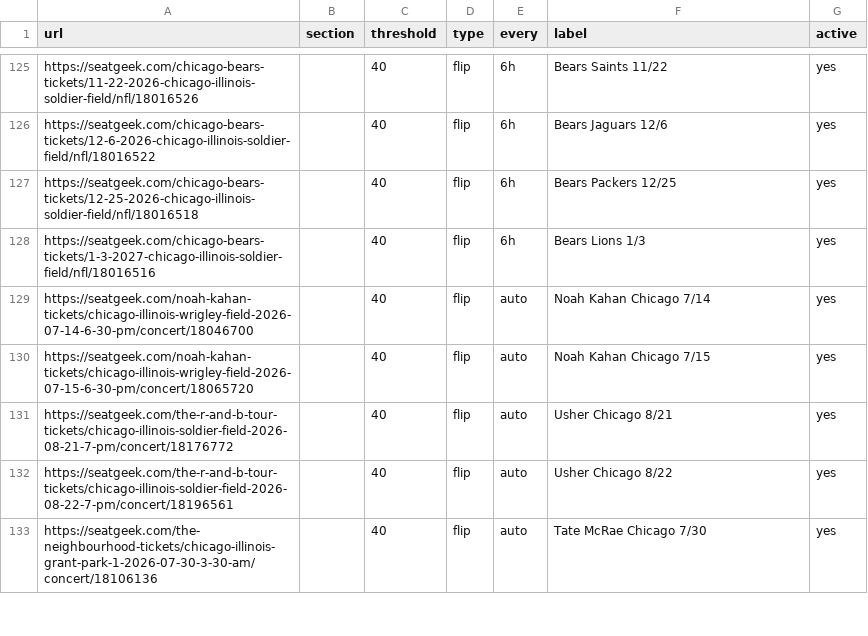
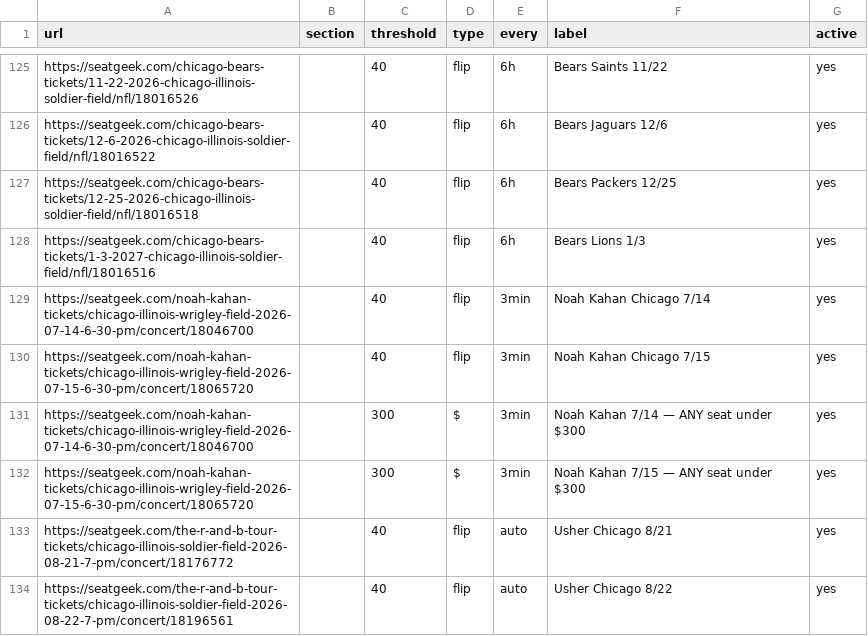
Before and after one commit to zfinkel1/Seatgeek-alerts, a CSV file: watchlist.csv, drawn as a sheet; only a part is shown, gaps mark what is left out; the shorter side is filled out with more unchanged rows.

```diff
--- a/watchlist.csv
+++ b/watchlist.csv
@@ -128,4 +128,6 @@ https://seatgeek.com/chicago-bears-tickets/12-25-2026-chicago-illinois-soldier-f
 https://seatgeek.com/chicago-bears-tickets/1-3-2027-chicago-illinois-soldier-field/nfl/18016516,,40,flip,6h,Bears Lions 1/3,yes
-https://seatgeek.com/noah-kahan-tickets/chicago-illinois-wrigley-field-2026-07-14-6-30-pm/concert/18046700,,40,flip,auto,Noah Kahan Chicago 7/14,yes
-https://seatgeek.com/noah-kahan-tickets/chicago-illinois-wrigley-field-2026-07-15-6-30-pm/concert/18065720,,40,flip,auto,Noah Kahan Chicago 7/15,yes
+https://seatgeek.com/noah-kahan-tickets/chicago-illinois-wrigley-field-2026-07-14-6-30-pm/concert/18046700,,40,flip,3min,Noah Kahan Chicago 7/14,yes
+https://seatgeek.com/noah-kahan-tickets/chicago-illinois-wrigley-field-2026-07-15-6-30-pm/concert/18065720,,40,flip,3min,Noah Kahan Chicago 7/15,yes
+https://seatgeek.com/noah-kahan-tickets/chicago-illinois-wrigley-field-2026-07-14-6-30-pm/concert/18046700,,300,$,3min,Noah Kahan 7/14 — ANY seat under $300,yes
+https://seatgeek.com/noah-kahan-tickets/chicago-illinois-wrigley-field-2026-07-15-6-30-pm/concert/18065720,,300,$,3min,Noah Kahan 7/15 — ANY seat under $300,yes
 https://seatgeek.com/the-r-and-b-tour-tickets/chicago-illinois-soldier-field-2026-08-21-7-pm/concert/18176772,,40,flip,auto,Usher Chicago 8/21,yes
```
Also changed, not shown: 1 other file.
